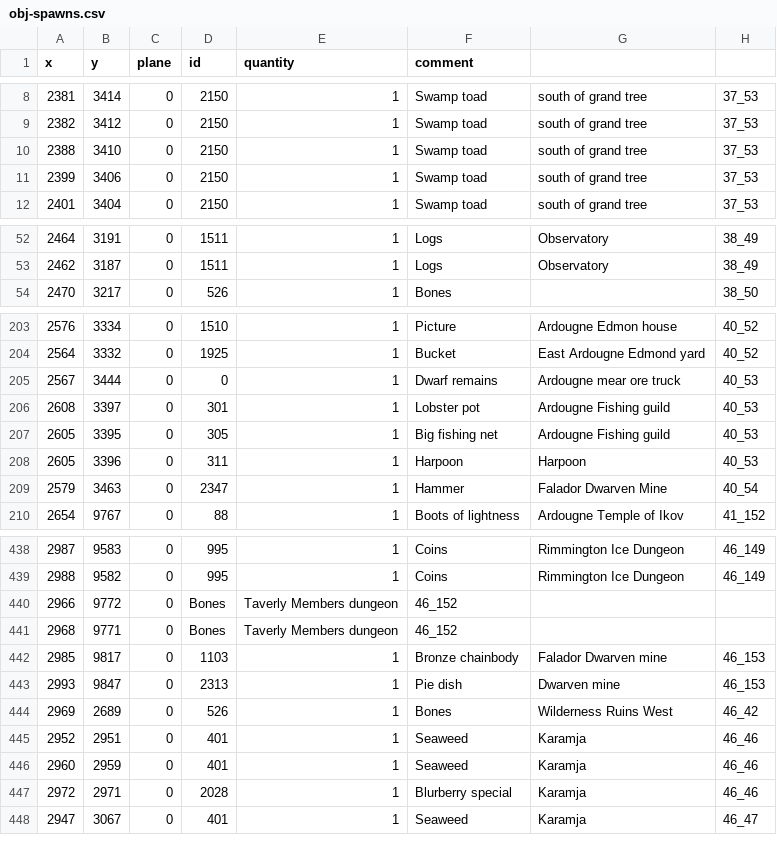
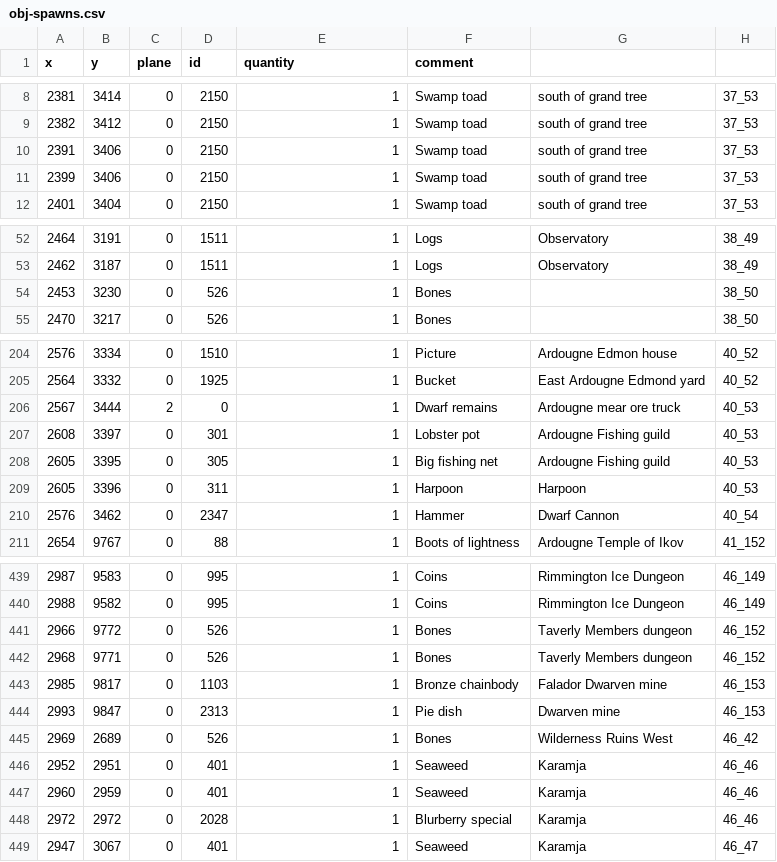
Before and after one commit to 2004Scape/Server, a CSV file: data/config/obj-spawns.csv, drawn as a sheet; only a part is shown, gaps mark what is left out.

Commit message:
fix: blurberry special at 46_47, dwarf remains at 40_53, bones at 38_50, hammer at 40_54, swamp toad at 37_53

```diff
--- a/data/config/obj-spawns.csv
+++ b/data/config/obj-spawns.csv
@@ -9,3 +9,3 @@ x,y,plane,id,quantity,comment
 2382,3412,0,2150,1,Swamp toad,south of grand tree,37_53
-2388,3410,0,2150,1,Swamp toad,south of grand tree,37_53
+2391,3406,0,2150,1,Swamp toad,south of grand tree,37_53
 2399,3406,0,2150,1,Swamp toad,south of grand tree,37_53
@@ -53,2 +53,3 @@ x,y,plane,id,quantity,comment
 2462,3187,0,1511,1,Logs,Observatory,38_49
+2453,3230,0,526,1,Bones,,38_50
 2470,3217,0,526,1,Bones,,38_50
@@ -204,3 +205,3 @@ x,y,plane,id,quantity,comment
 2564,3332,0,1925,1,Bucket,East Ardougne Edmond yard,40_52
-2567,3444,0,0,1,Dwarf remains,Ardougne mear ore truck,40_53
+2567,3444,2,0,1,Dwarf remains,Ardougne mear ore truck,40_53
 2608,3397,0,301,1,Lobster pot,Ardougne Fishing guild,40_53
@@ -208,3 +209,3 @@ x,y,plane,id,quantity,comment
 2605,3396,0,311,1,Harpoon,Harpoon,40_53
-2579,3463,0,2347,1,Hammer,Falador Dwarven Mine,40_54
+2576,3462,0,2347,1,Hammer,Dwarf Cannon,40_54
 2654,9767,0,88,1,Boots of lightness,Ardougne Temple of Ikov,41_152
@@ -439,4 +440,4 @@ x,y,plane,id,quantity,comment
 2988,9582,0,995,1,Coins,Rimmington Ice Dungeon,46_149
-2966,9772,0,Bones,Taverly Members dungeon,46_152
-2968,9771,0,Bones,Taverly Members dungeon,46_152
+2966,9772,0,526,1,Bones,Taverly Members dungeon,46_152
+2968,9771,0,526,1,Bones,Taverly Members dungeon,46_152
 2985,9817,0,1103,1,Bronze chainbody,Falador Dwarven mine,46_153
@@ -446,3 +447,3 @@ x,y,plane,id,quantity,comment
 2960,2959,0,401,1,Seaweed,Karamja,46_46
-2972,2971,0,2028,1,Blurberry special,Karamja,46_46
+2972,2972,0,2028,1,Blurberry special,Karamja,46_46
 2947,3067,0,401,1,Seaweed,Karamja,46_47
```
